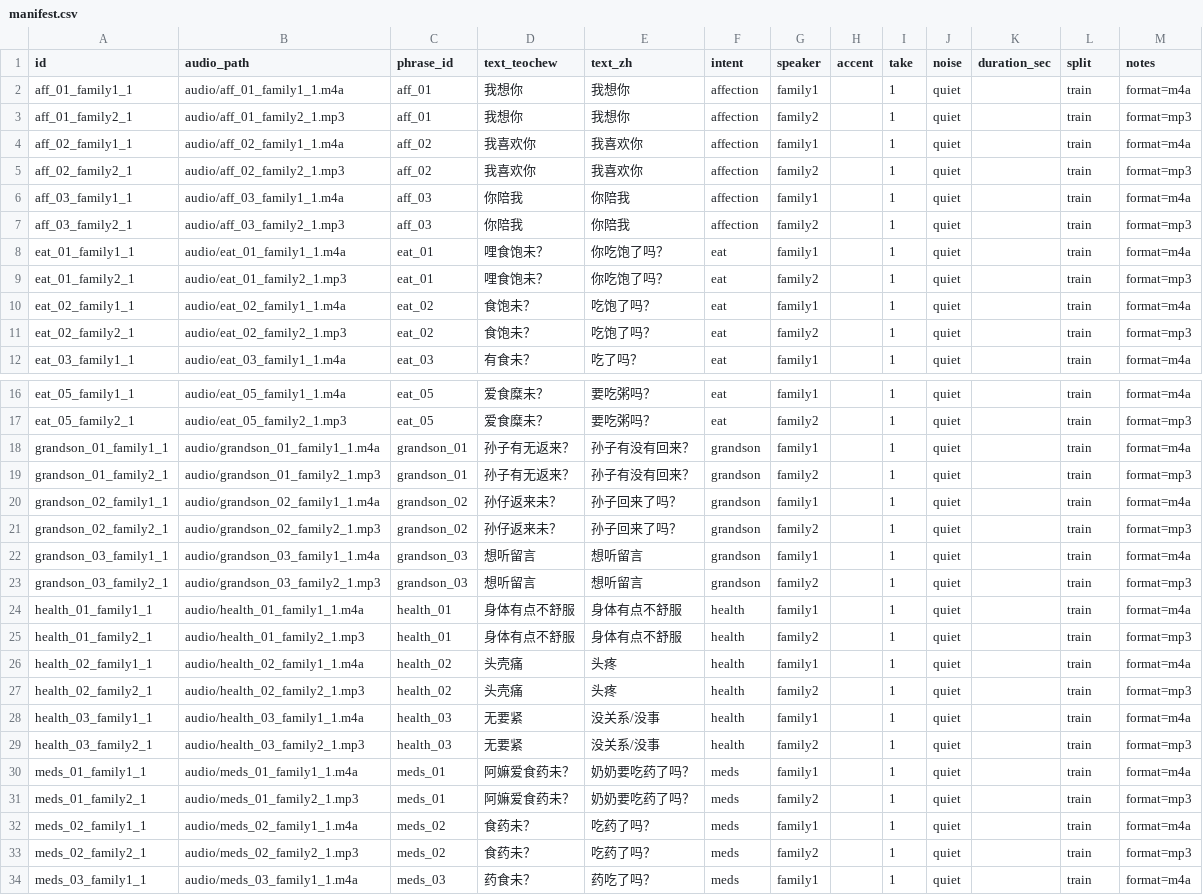
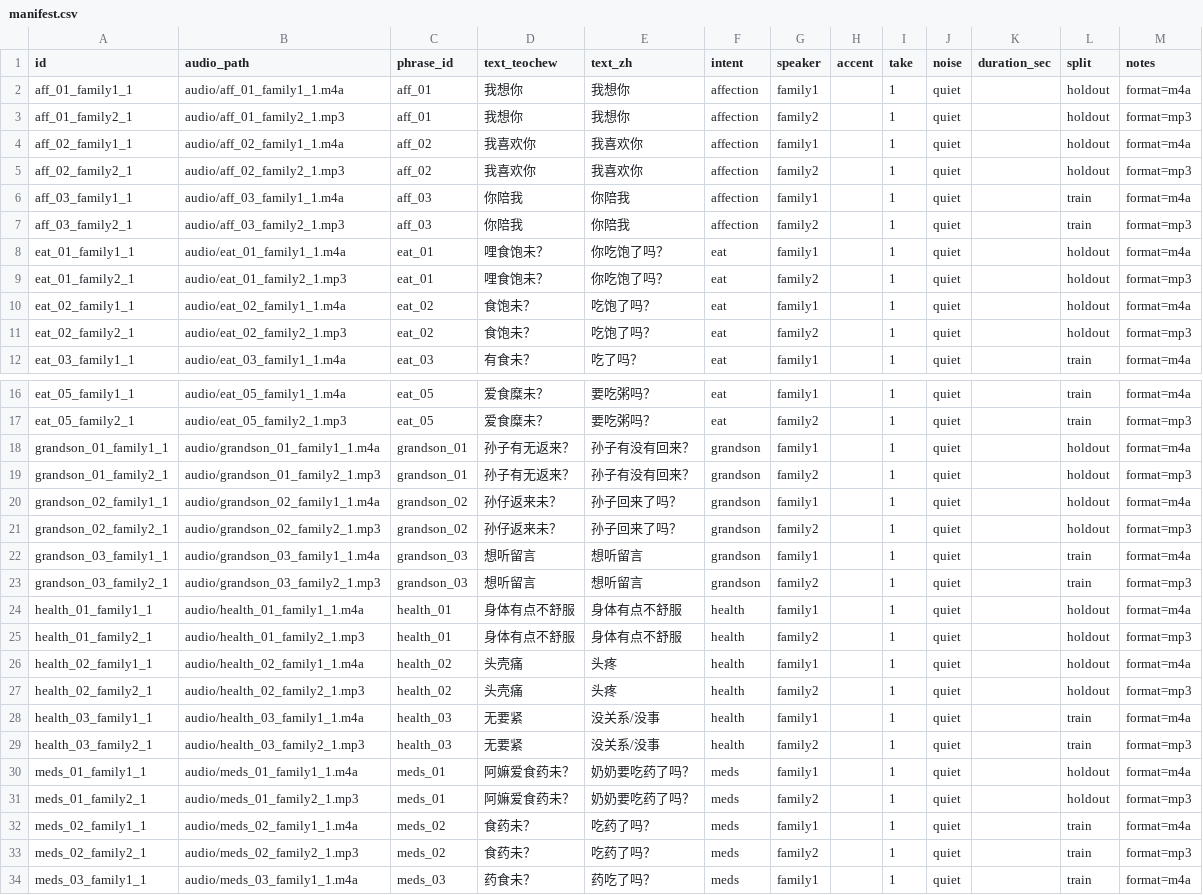
Before and after one commit to barewchiu/nana-teochew-agent, a CSV file: data/asr/l1_commands/manifest.csv, drawn as a sheet; only a part is shown, gaps mark what is left out; the diff covers the shown part only.

```diff
--- a/data/asr/l1_commands/manifest.csv
+++ b/data/asr/l1_commands/manifest.csv
@@ -1,12 +1,12 @@
 id,audio_path,phrase_id,text_teochew,text_zh,intent,speaker,accent,take,noise,duration_sec,split,notes
-aff_01_family1_1,audio/aff_01_family1_1.m4a,aff_01,我想你,我想你,affection,family1,,1,quiet,,train,format=m4a
-aff_01_family2_1,audio/aff_01_family2_1.mp3,aff_01,我想你,我想你,affection,family2,,1,quiet,,train,format=mp3
-aff_02_family1_1,audio/aff_02_family1_1.m4a,aff_02,我喜欢你,我喜欢你,affection,family1,,1,quiet,,train,format=m4a
-aff_02_family2_1,audio/aff_02_family2_1.mp3,aff_02,我喜欢你,我喜欢你,affection,family2,,1,quiet,,train,format=mp3
+aff_01_family1_1,audio/aff_01_family1_1.m4a,aff_01,我想你,我想你,affection,family1,,1,quiet,,holdout,format=m4a
+aff_01_family2_1,audio/aff_01_family2_1.mp3,aff_01,我想你,我想你,affection,family2,,1,quiet,,holdout,format=mp3
+aff_02_family1_1,audio/aff_02_family1_1.m4a,aff_02,我喜欢你,我喜欢你,affection,family1,,1,quiet,,holdout,format=m4a
+aff_02_family2_1,audio/aff_02_family2_1.mp3,aff_02,我喜欢你,我喜欢你,affection,family2,,1,quiet,,holdout,format=mp3
 aff_03_family1_1,audio/aff_03_family1_1.m4a,aff_03,你陪我,你陪我,affection,family1,,1,quiet,,train,format=m4a
 aff_03_family2_1,audio/aff_03_family2_1.mp3,aff_03,你陪我,你陪我,affection,family2,,1,quiet,,train,format=mp3
-eat_01_family1_1,audio/eat_01_family1_1.m4a,eat_01,哩食饱未？,你吃饱了吗？,eat,family1,,1,quiet,,train,format=m4a
-eat_01_family2_1,audio/eat_01_family2_1.mp3,eat_01,哩食饱未？,你吃饱了吗？,eat,family2,,1,quiet,,train,format=mp3
-eat_02_family1_1,audio/eat_02_family1_1.m4a,eat_02,食饱未？,吃饱了吗？,eat,family1,,1,quiet,,train,format=m4a
-eat_02_family2_1,audio/eat_02_family2_1.mp3,eat_02,食饱未？,吃饱了吗？,eat,family2,,1,quiet,,train,format=mp3
+eat_01_family1_1,audio/eat_01_family1_1.m4a,eat_01,哩食饱未？,你吃饱了吗？,eat,family1,,1,quiet,,holdout,format=m4a
+eat_01_family2_1,audio/eat_01_family2_1.mp3,eat_01,哩食饱未？,你吃饱了吗？,eat,family2,,1,quiet,,holdout,format=mp3
+eat_02_family1_1,audio/eat_02_family1_1.m4a,eat_02,食饱未？,吃饱了吗？,eat,family1,,1,quiet,,holdout,format=m4a
+eat_02_family2_1,audio/eat_02_family2_1.mp3,eat_02,食饱未？,吃饱了吗？,eat,family2,,1,quiet,,holdout,format=mp3
 eat_03_family1_1,audio/eat_03_family1_1.m4a,eat_03,有食未？,吃了吗？,eat,family1,,1,quiet,,train,format=m4a
@@ -17,16 +17,16 @@ eat_05_family1_1,audio/eat_05_family1_1.m4a,eat_05,爱食糜未？,要吃粥吗
 eat_05_family2_1,audio/eat_05_family2_1.mp3,eat_05,爱食糜未？,要吃粥吗？,eat,family2,,1,quiet,,train,format=mp3
-grandson_01_family1_1,audio/grandson_01_family1_1.m4a,grandson_01,孙子有无返来？,孙子有没有回来？,grandson,family1,,1,quiet,,train,format=m4a
-grandson_01_family2_1,audio/grandson_01_family2_1.mp3,grandson_01,孙子有无返来？,孙子有没有回来？,grandson,family2,,1,quiet,,train,format=mp3
-grandson_02_family1_1,audio/grandson_02_family1_1.m4a,grandson_02,孙仔返来未？,孙子回来了吗？,grandson,family1,,1,quiet,,train,format=m4a
-grandson_02_family2_1,audio/grandson_02_family2_1.mp3,grandson_02,孙仔返来未？,孙子回来了吗？,grandson,family2,,1,quiet,,train,format=mp3
+grandson_01_family1_1,audio/grandson_01_family1_1.m4a,grandson_01,孙子有无返来？,孙子有没有回来？,grandson,family1,,1,quiet,,holdout,format=m4a
+grandson_01_family2_1,audio/grandson_01_family2_1.mp3,grandson_01,孙子有无返来？,孙子有没有回来？,grandson,family2,,1,quiet,,holdout,format=mp3
+grandson_02_family1_1,audio/grandson_02_family1_1.m4a,grandson_02,孙仔返来未？,孙子回来了吗？,grandson,family1,,1,quiet,,holdout,format=m4a
+grandson_02_family2_1,audio/grandson_02_family2_1.mp3,grandson_02,孙仔返来未？,孙子回来了吗？,grandson,family2,,1,quiet,,holdout,format=mp3
 grandson_03_family1_1,audio/grandson_03_family1_1.m4a,grandson_03,想听留言,想听留言,grandson,family1,,1,quiet,,train,format=m4a
 grandson_03_family2_1,audio/grandson_03_family2_1.mp3,grandson_03,想听留言,想听留言,grandson,family2,,1,quiet,,train,format=mp3
-health_01_family1_1,audio/health_01_family1_1.m4a,health_01,身体有点不舒服,身体有点不舒服,health,family1,,1,quiet,,train,format=m4a
-health_01_family2_1,audio/health_01_family2_1.mp3,health_01,身体有点不舒服,身体有点不舒服,health,family2,,1,quiet,,train,format=mp3
-health_02_family1_1,audio/health_02_family1_1.m4a,health_02,头壳痛,头疼,health,family1,,1,quiet,,train,format=m4a
-health_02_family2_1,audio/health_02_family2_1.mp3,health_02,头壳痛,头疼,health,family2,,1,quiet,,train,format=mp3
+health_01_family1_1,audio/health_01_family1_1.m4a,health_01,身体有点不舒服,身体有点不舒服,health,family1,,1,quiet,,holdout,format=m4a
+health_01_family2_1,audio/health_01_family2_1.mp3,health_01,身体有点不舒服,身体有点不舒服,health,family2,,1,quiet,,holdout,format=mp3
+health_02_family1_1,audio/health_02_family1_1.m4a,health_02,头壳痛,头疼,health,family1,,1,quiet,,holdout,format=m4a
+health_02_family2_1,audio/health_02_family2_1.mp3,health_02,头壳痛,头疼,health,family2,,1,quiet,,holdout,format=mp3
 health_03_family1_1,audio/health_03_family1_1.m4a,health_03,无要紧,没关系/没事,health,family1,,1,quiet,,train,format=m4a
 health_03_family2_1,audio/health_03_family2_1.mp3,health_03,无要紧,没关系/没事,health,family2,,1,quiet,,train,format=mp3
-meds_01_family1_1,audio/meds_01_family1_1.m4a,meds_01,阿嫲爱食药未？,奶奶要吃药了吗？,meds,family1,,1,quiet,,train,format=m4a
-meds_01_family2_1,audio/meds_01_family2_1.mp3,meds_01,阿嫲爱食药未？,奶奶要吃药了吗？,meds,family2,,1,quiet,,train,format=mp3
+meds_01_family1_1,audio/meds_01_family1_1.m4a,meds_01,阿嫲爱食药未？,奶奶要吃药了吗？,meds,family1,,1,quiet,,holdout,format=m4a
+meds_01_family2_1,audio/meds_01_family2_1.mp3,meds_01,阿嫲爱食药未？,奶奶要吃药了吗？,meds,family2,,1,quiet,,holdout,format=mp3
 meds_02_family1_1,audio/meds_02_family1_1.m4a,meds_02,食药未？,吃药了吗？,meds,family1,,1,quiet,,train,format=m4a
```
Also changed, not shown: 14 edited cells elsewhere in this file, 2 other files.
